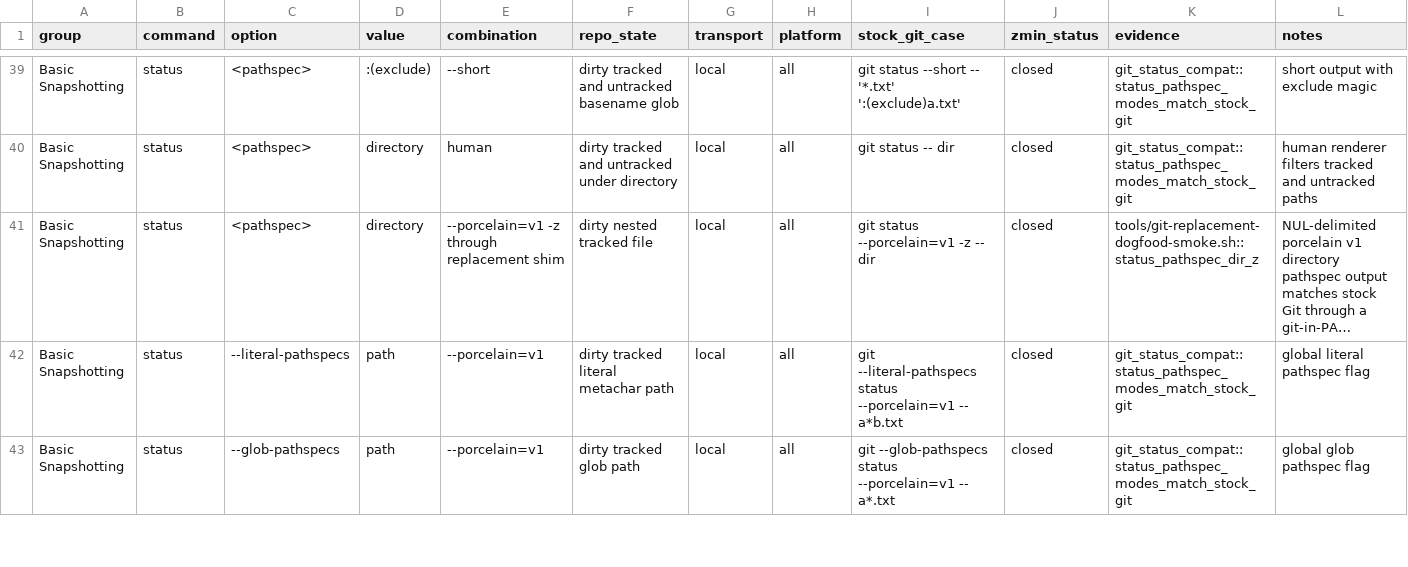
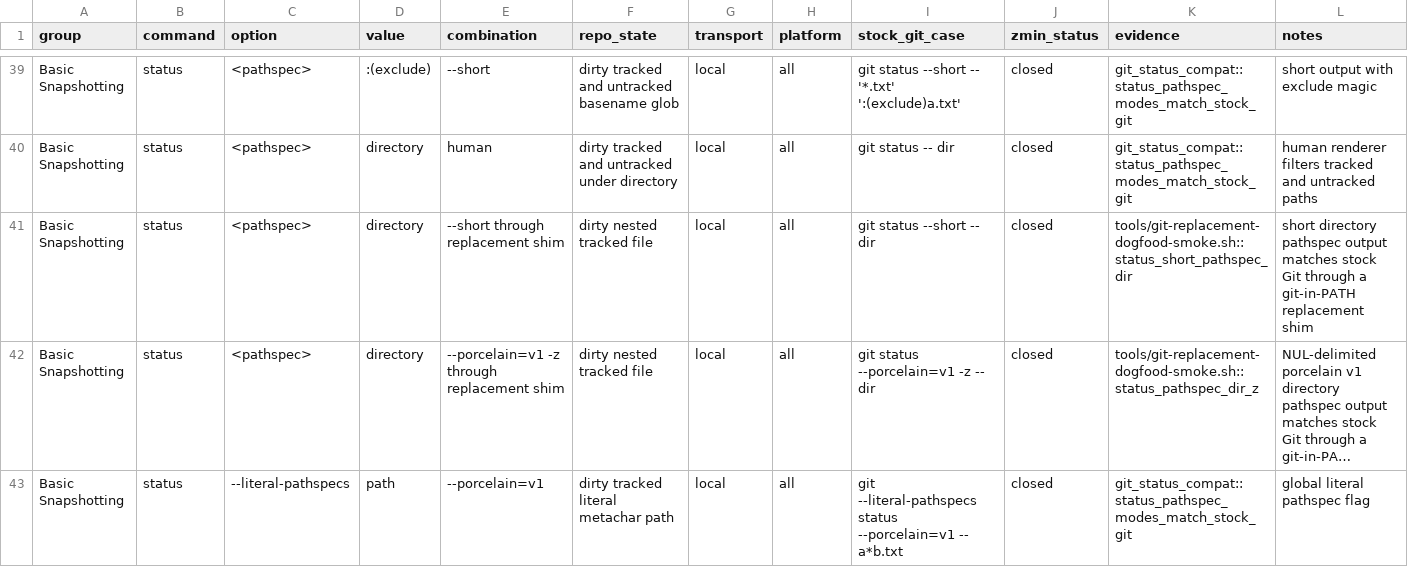
Before and after one commit to dschewchenko/zmin, a TSV file: docs/cli/matrices/status_v2_47.tsv, drawn as a sheet; only a part is shown, gaps mark what is left out; the shorter side is filled out with more unchanged rows; long unchanged cells end in …; the diff names each change by its address in the sheet, - before the commit and + after, or states it on an @@ line.

Commit message:
test: cover replacement status short pathspec

```diff
--- a/docs/cli/matrices/status_v2_47.tsv
+++ b/docs/cli/matrices/status_v2_47.tsv
+row 41: Basic Snapshotting | status | <pathspec> | directory | --short through replacement shim | dirty nested tracked file | local | all | git status --short -- dir | closed | tools/git-replacement-dogfood-smoke.sh::status_short_pathspec_dir | short directory pathspec output matches stock Git through a git-in-PATH replacement shim
```
Also changed, not shown: 4 other files.
